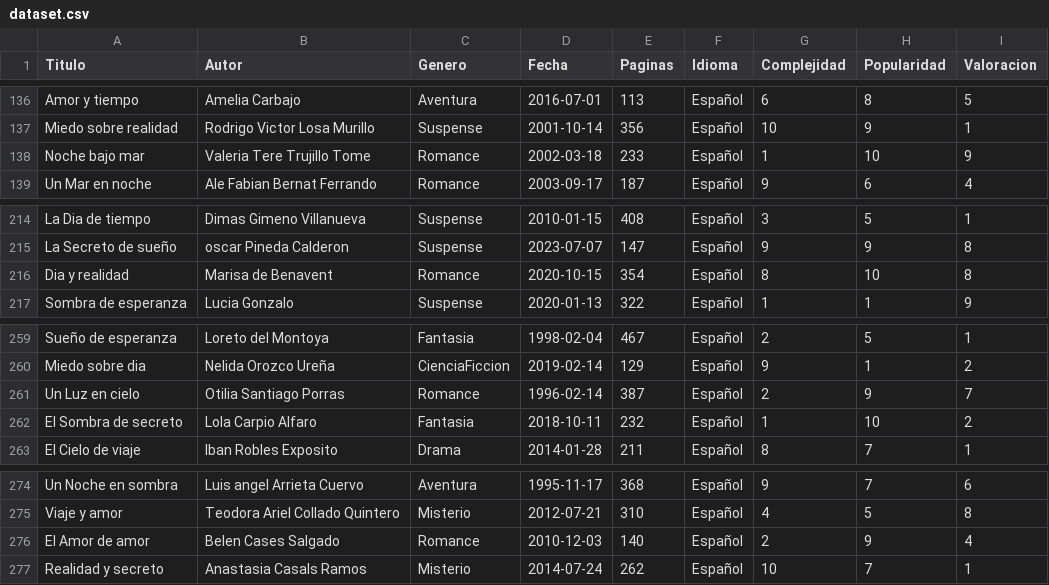
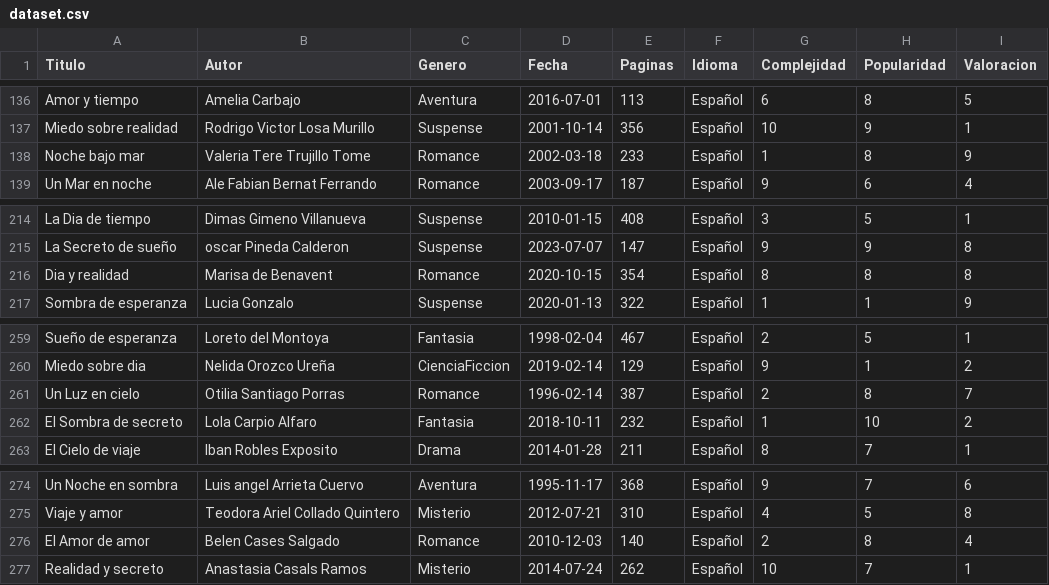
Before and after one commit to davidbenedictos/SBC-IA, a CSV file: dataset.csv, drawn as a sheet; only a part is shown, gaps mark what is left out; the diff covers the shown part only.

```diff
--- a/dataset.csv
+++ b/dataset.csv
@@ -137,3 +137,3 @@ Amor y tiempo,Amelia Carbajo,Aventura,2016-07-01,113,Español,6,8,5
 Miedo sobre realidad,Rodrigo Victor Losa Murillo,Suspense,2001-10-14,356,Español,10,9,1
-Noche bajo mar,Valeria Tere Trujillo Tome,Romance,2002-03-18,233,Español,1,10,9
+Noche bajo mar,Valeria Tere Trujillo Tome,Romance,2002-03-18,233,Español,1,8,9
 Un Mar en noche,Ale Fabian Bernat Ferrando,Romance,2003-09-17,187,Español,9,6,4
@@ -215,3 +215,3 @@ La Dia de tiempo,Dimas Gimeno Villanueva,Suspense,2010-01-15,408,Español,3,5,1
 La Secreto de sueño,oscar Pineda Calderon,Suspense,2023-07-07,147,Español,9,9,8
-Dia y realidad,Marisa de Benavent,Romance,2020-10-15,354,Español,8,10,8
+Dia y realidad,Marisa de Benavent,Romance,2020-10-15,354,Español,8,8,8
 Sombra de esperanza,Lucia Gonzalo,Suspense,2020-01-13,322,Español,1,1,9
@@ -260,3 +260,3 @@ Sueño de esperanza,Loreto del Montoya,Fantasia,1998-02-04,467,Español,2,5,1
 Miedo sobre dia,Nelida Orozco Ureña,CienciaFiccion,2019-02-14,129,Español,9,1,2
-Un Luz en cielo,Otilia Santiago Porras,Romance,1996-02-14,387,Español,2,9,7
+Un Luz en cielo,Otilia Santiago Porras,Romance,1996-02-14,387,Español,2,8,7
 El Sombra de secreto,Lola Carpio Alfaro,Fantasia,2018-10-11,232,Español,1,10,2
@@ -275,3 +275,3 @@ Un Noche en sombra,Luis angel Arrieta Cuervo,Aventura,1995-11-17,368,Español,9,
 Viaje y amor,Teodora Ariel Collado Quintero,Misterio,2012-07-21,310,Español,4,5,8
-El Amor de amor,Belen Cases Salgado,Romance,2010-12-03,140,Español,2,9,4
+El Amor de amor,Belen Cases Salgado,Romance,2010-12-03,140,Español,2,8,4
 Realidad y secreto,Anastasia Casals Ramos,Misterio,2014-07-24,262,Español,10,7,1
```
Also changed, not shown: 6 edited cells elsewhere in this file, 1 other file.
